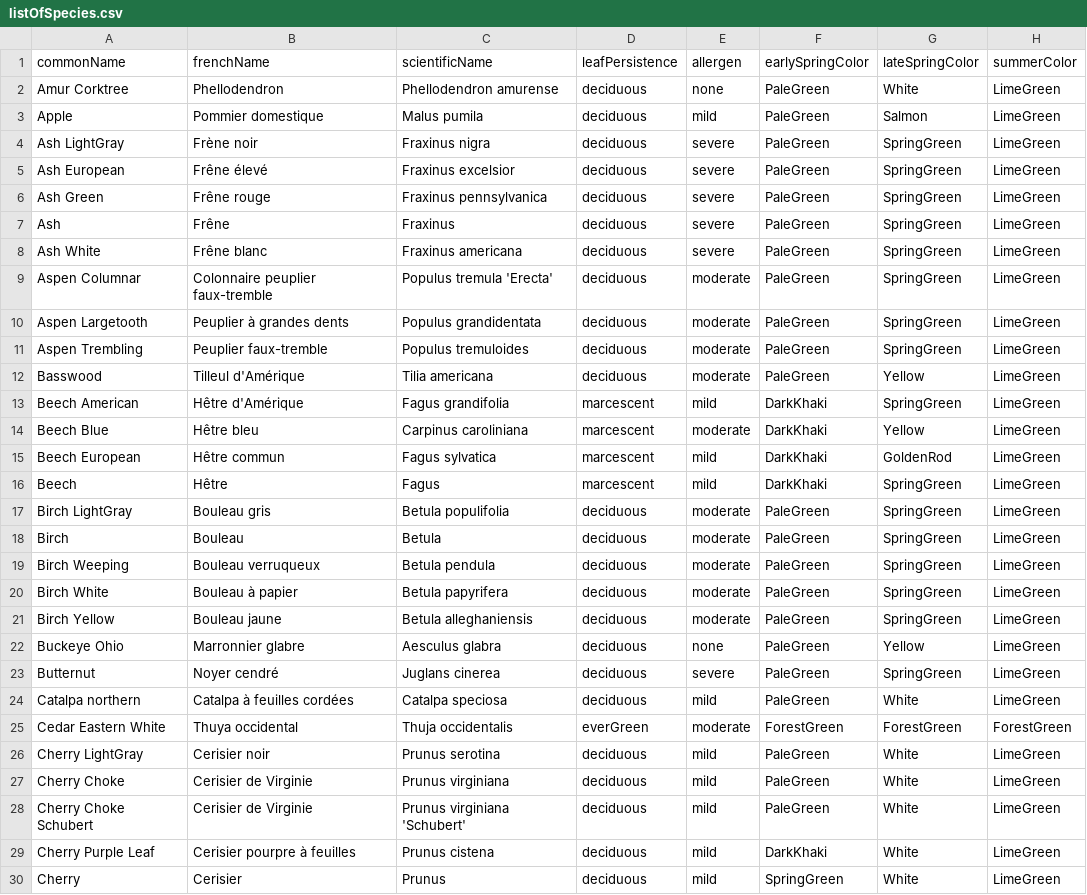
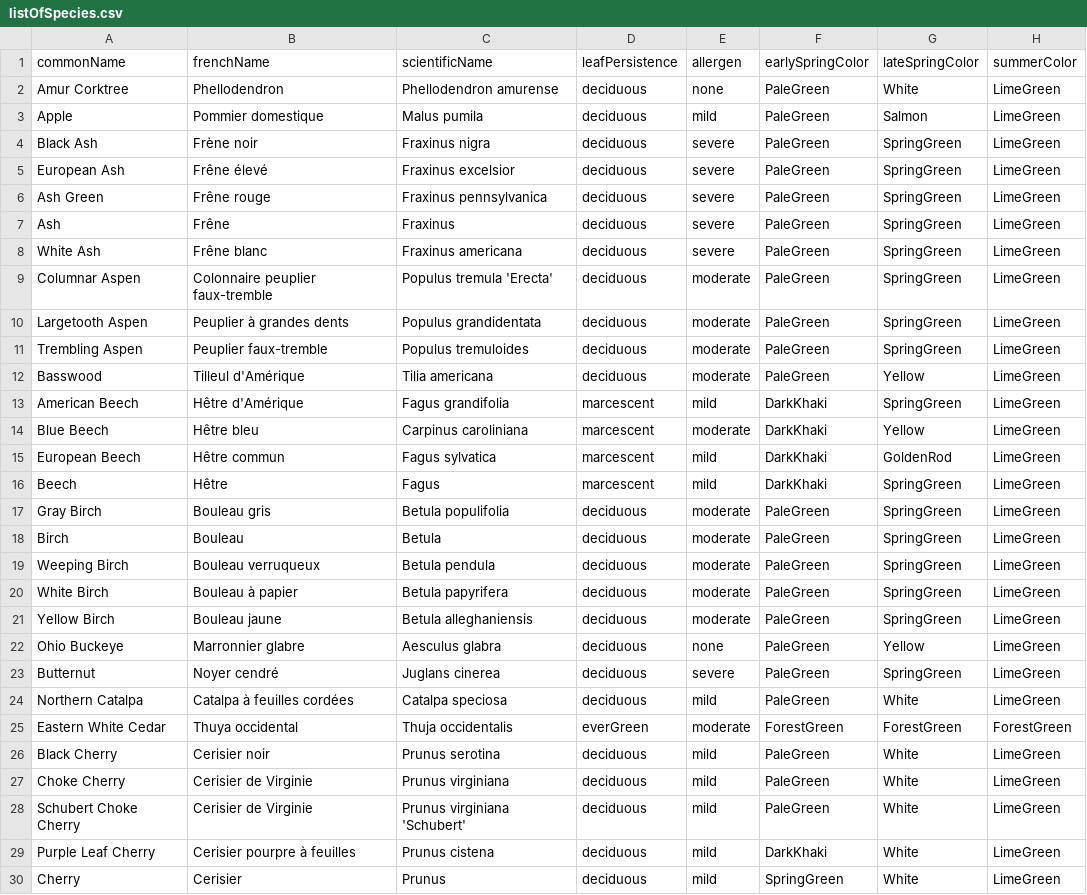
Before and after one commit to emdaniels/OTTrees, a CSV file: data/listOfSpecies.csv, drawn as a sheet; only a part is shown; the diff covers the shown part only; the diff names each change by its address in the sheet, - before the commit and + after, or states it on an @@ line.

```diff
--- a/data/listOfSpecies.csv
+++ b/data/listOfSpecies.csv
-A4 (commonName): Ash LightGray
+A4 (commonName): Black Ash
-A5 (commonName): Ash European
+A5 (commonName): European Ash
-A8 (commonName): Ash White
+A8 (commonName): White Ash
-A9 (commonName): Aspen Columnar
+A9 (commonName): Columnar Aspen
-A10 (commonName): Aspen Largetooth
+A10 (commonName): Largetooth Aspen
-A11 (commonName): Aspen Trembling
+A11 (commonName): Trembling Aspen
-A13 (commonName): Beech American
+A13 (commonName): American Beech
-A14 (commonName): Beech Blue
+A14 (commonName): Blue Beech
-A15 (commonName): Beech European
+A15 (commonName): European Beech
-A17 (commonName): Birch LightGray
+A17 (commonName): Gray Birch
-A19 (commonName): Birch Weeping
+A19 (commonName): Weeping Birch
-A20 (commonName): Birch White
+A20 (commonName): White Birch
-A21 (commonName): Birch Yellow
+A21 (commonName): Yellow Birch
-A22 (commonName): Buckeye Ohio
+A22 (commonName): Ohio Buckeye
-A24 (commonName): Catalpa northern
+A24 (commonName): Northern Catalpa
-A25 (commonName): Cedar Eastern White
+A25 (commonName): Eastern White Cedar
-A26 (commonName): Cherry LightGray
+A26 (commonName): Black Cherry
-A27 (commonName): Cherry Choke
+A27 (commonName): Choke Cherry
-A28 (commonName): Cherry Choke Schubert
+A28 (commonName): Schubert Choke Cherry
-A29 (commonName): Cherry Purple Leaf
+A29 (commonName): Purple Leaf Cherry
```
Also changed, not shown: 52 edited cells elsewhere in this file, 3 other files.
